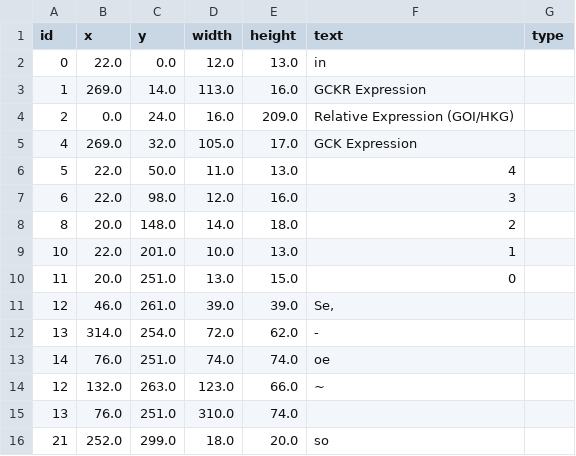
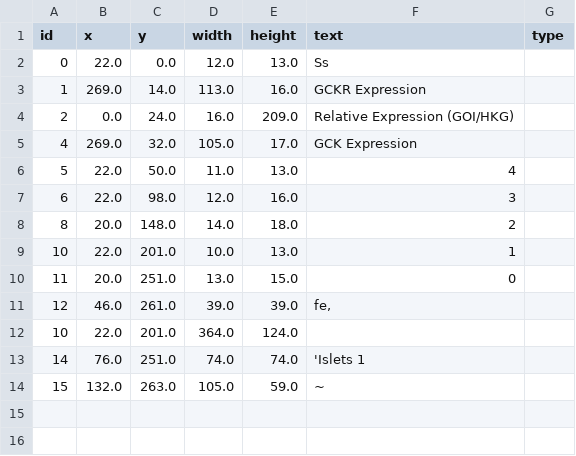
Before and after one commit to visual-ds/rev, a CSV file: examples/pmc1-pred2-texts.csv, drawn as a sheet.

```diff
--- a/examples/pmc1-pred2-texts.csv
+++ b/examples/pmc1-pred2-texts.csv
@@ -1,3 +1,3 @@
 id,x,y,width,height,text,type
-0,22.0,0.0,12.0,13.0,in,
+0,22.0,0.0,12.0,13.0,Ss,
 1,269.0,14.0,113.0,16.0,GCKR Expression,
@@ -10,7 +10,5 @@ id,x,y,width,height,text,type
 11,20.0,251.0,13.0,15.0,0,
-12,46.0,261.0,39.0,39.0,"Se,",
-13,314.0,254.0,72.0,62.0,-,
-14,76.0,251.0,74.0,74.0,oe,
-12,132.0,263.0,123.0,66.0,~,
-13,76.0,251.0,310.0,74.0,,
-21,252.0,299.0,18.0,20.0,so,
+12,46.0,261.0,39.0,39.0,"fe,",
+10,22.0,201.0,364.0,124.0,,
+14,76.0,251.0,74.0,74.0,'Islets 1,
+15,132.0,263.0,105.0,59.0,~,
```
Also changed, not shown: examples/vega1-pred2-texts.csv, 7 other files.
